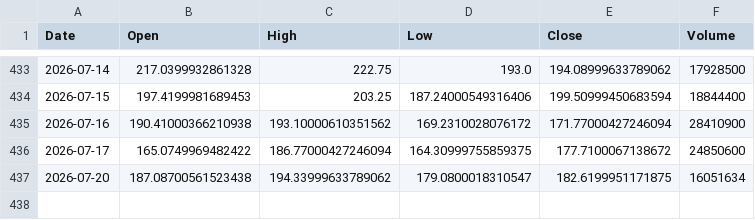
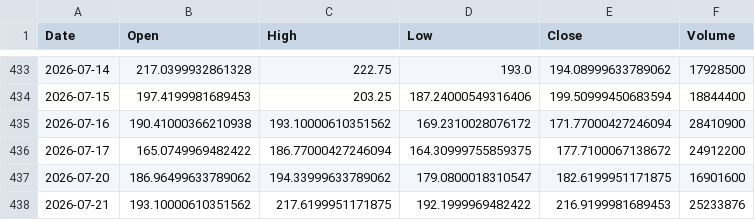
Before and after one commit to ShikanNagata/signal, a CSV file: data/NBIS.csv, drawn as a sheet; only a part is shown, gaps mark what is left out.

```diff
--- a/data/NBIS.csv
+++ b/data/NBIS.csv
@@ -435,3 +435,4 @@ Date,Open,High,Low,Close,Volume
 2026-07-16,190.41000366210938,193.10000610351562,169.2310028076172,171.77000427246094,28410900
-2026-07-17,165.0749969482422,186.77000427246094,164.30999755859375,177.7100067138672,24850600
-2026-07-20,187.08700561523438,194.33999633789062,179.0800018310547,182.6199951171875,16051634
+2026-07-17,165.0749969482422,186.77000427246094,164.30999755859375,177.7100067138672,24912200
+2026-07-20,186.96499633789062,194.33999633789062,179.0800018310547,182.6199951171875,16901600
+2026-07-21,193.10000610351562,217.6199951171875,192.1999969482422,216.9199981689453,25233876
```
Also changed, not shown: data/AMD.csv, data/CRCL.csv, 8 other files.
